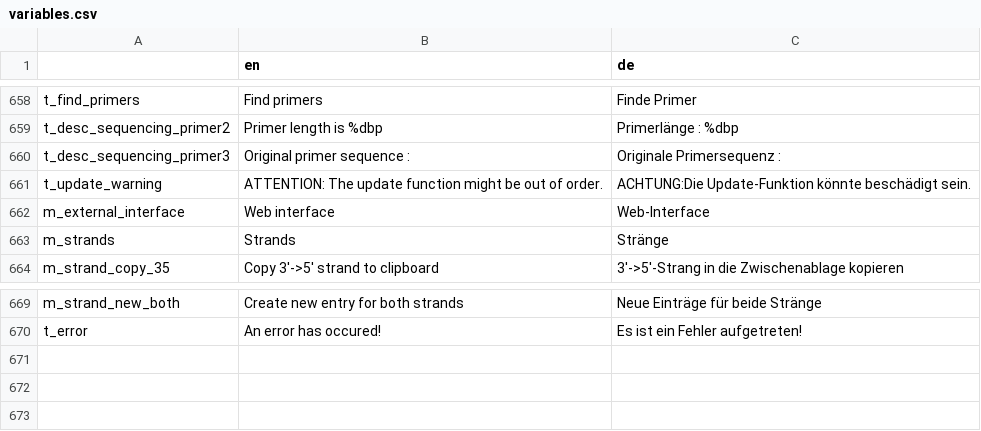
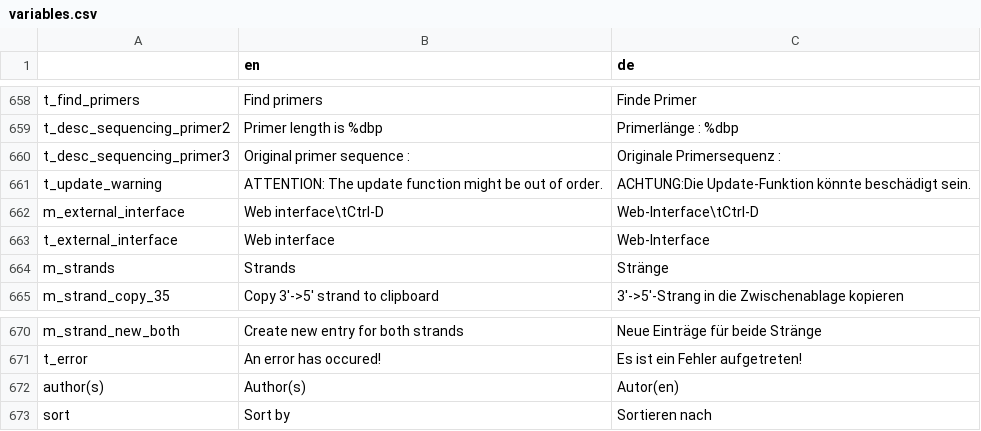
Before and after one commit to GENtle-persons/gentle-m, a CSV file: trunk/variables.csv, drawn as a sheet; only a part is shown, gaps mark what is left out.

```diff
--- a/trunk/variables.csv
+++ b/trunk/variables.csv
@@ -661,3 +661,4 @@
 "t_update_warning","ATTENTION: The update function might be out of order.","ACHTUNG:Die Update-Funktion könnte beschädigt sein."
-"m_external_interface","Web interface","Web-Interface"
+"m_external_interface","Web interface\tCtrl-D","Web-Interface\tCtrl-D"
+"t_external_interface","Web interface","Web-Interface"
 "m_strands","Strands","Stränge"
@@ -670 +671,3 @@
 "t_error","An error has occured!","Es ist ein Fehler aufgetreten!"
+"author(s)","Author(s)","Autor(en)"
+"sort","Sort by","Sortieren nach"
```
Also changed, not shown: 17 other files.
